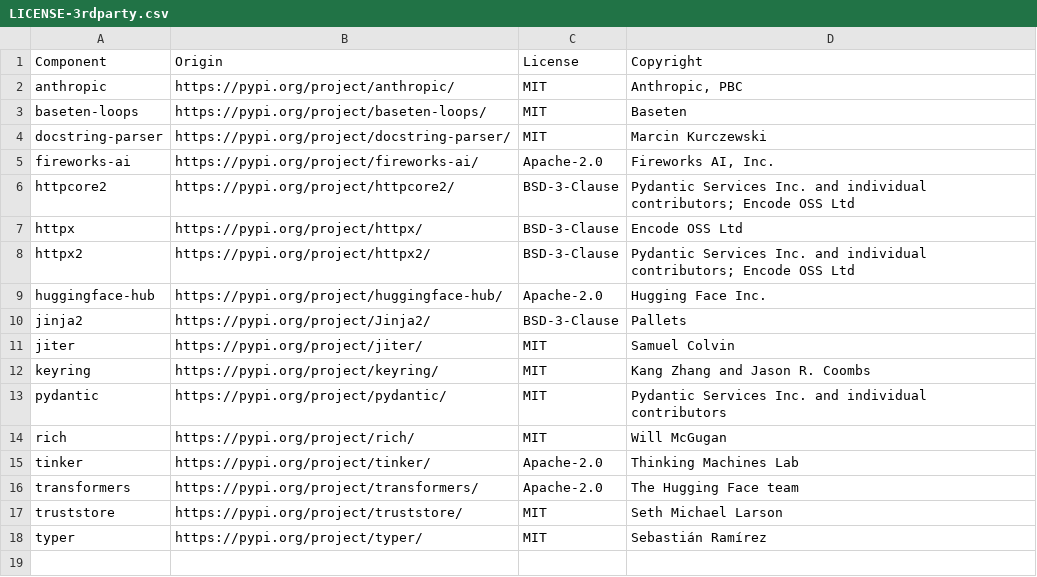
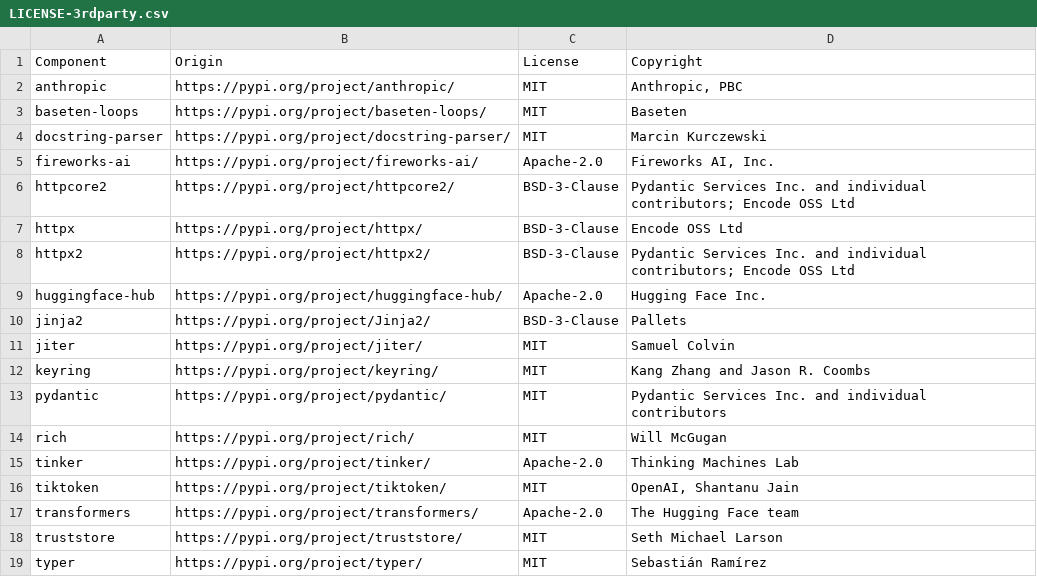
Before and after one commit to DataDog/pup-finetune, a CSV file: LICENSE-3rdparty.csv, drawn as a sheet.

Commit message:
Render Kimi K3, DeepSeek-V4 Flash 0731 and Muse Glimmer 30B
Three model families join the table, each pinned to a tokenizer commit
and checked against the model's real chat format by `-m tokenizer`
tests. They back five new profiles: Fireworks `kimi-k3`,
`deepseek-v4-flash-0731` and `muse-glimmer-30b`, and Baseten `kimi-k3`.

`kimi_k3`: Kimi K3's repository ships its tokenizer and chat encoder as
Python, so the family sets the new `trust_remote_code`, which
`load_tokenizer` passes with the pinned revision. Turns are XTML
channels that end on `<|end_of_msg|>`, the model's `eos_token_id`.
Arguments carry their type, and reasoning stays in history.

`deepseek_v4`: the repository has no chat template, only
`encoding/encoding_dsv4.py`. `DeepSeekV4Encoder` in the new
`rendering/encoders.py` ports it for the messages we train on. The
tokenizer tests hold it to DeepSeek's test vectors and to the reference
encoder on every prefix of every fixture row. Tool calls are DSML, and
the stop token is `<｜end▁of▁sentence｜>`.

`muse_glimmer`: ATEM messages to `self`, `user` or a tool, ending on
`<|eot|>`. Its template writes the current date into a conversation
without a system message and drops text beside tool calls. A new
family `check` refuses those rows with `unsupported_message`.

Each new format gets a parser. Every non-reasoning fixture row is
token prefix-stable in all three families. The renderer now tokenizes
prompts as the template does (`ChatTokenizer.render_tokens`). That
equals the old whole-text encoding for Jinja templates and keeps
Kimi's message text out of its control tokens. The fast path now also
checks each untrained turn's prompt, which a DeepSeek row without tools
fails.

`models list` shows `trust_remote_code`, and the README names it as
code run from the model's repository at a pinned commit. The `hf`
extra gains `tiktoken`, which Kimi's tokenizer code imports.

```diff
--- a/LICENSE-3rdparty.csv
+++ b/LICENSE-3rdparty.csv
@@ -15,2 +15,3 @@ rich,https://pypi.org/project/rich/,MIT,Will McGugan
 tinker,https://pypi.org/project/tinker/,Apache-2.0,Thinking Machines Lab
+tiktoken,https://pypi.org/project/tiktoken/,MIT,"OpenAI, Shantanu Jain"
 transformers,https://pypi.org/project/transformers/,Apache-2.0,The Hugging Face team
```
Also changed, not shown: 33 other files.
